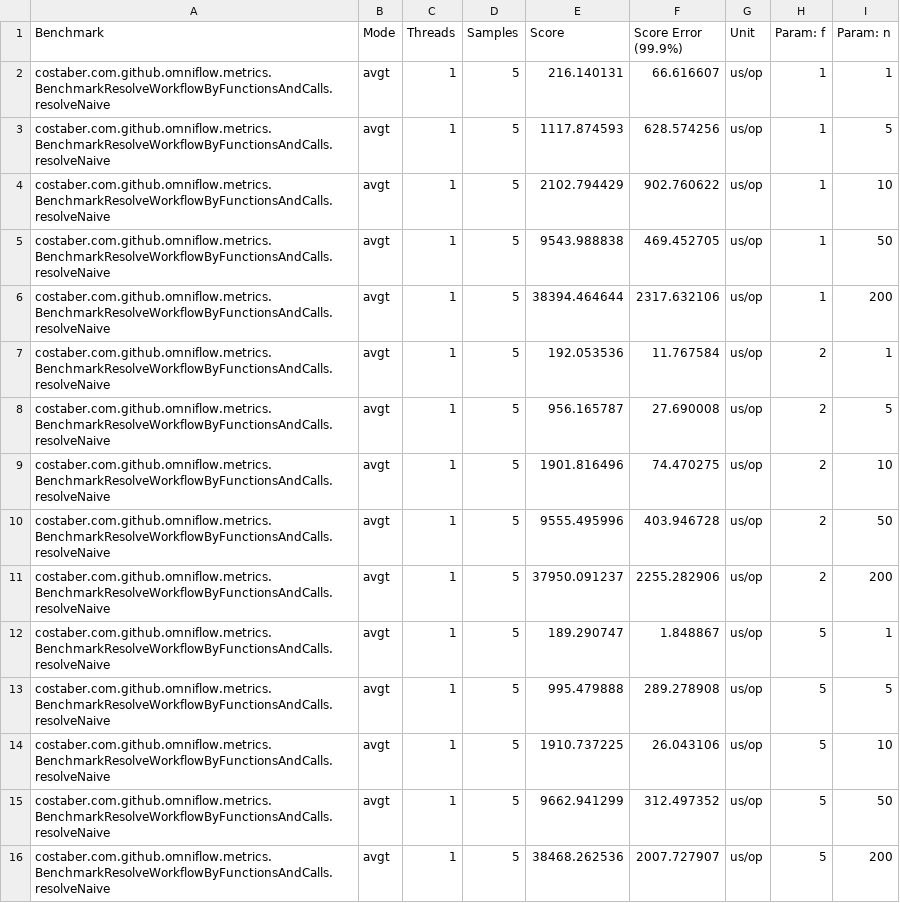
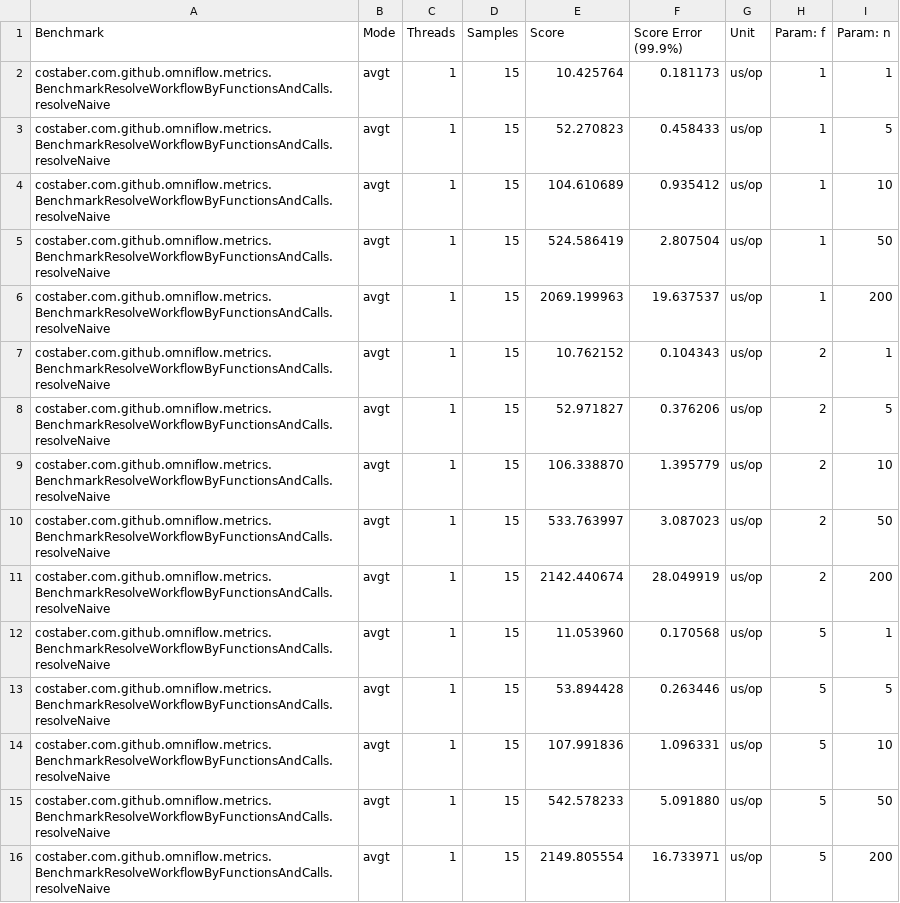
Before and after one commit to EngenheiroPedroCarvalho/ISEL-Thesis-2526, a CSV file: omni-flow-main/benchmark/results/jmh-results-p8.csv, drawn as a sheet; only a part is shown; the diff covers the shown part only.

```diff
--- a/omni-flow-main/benchmark/results/jmh-results-p8.csv
+++ b/omni-flow-main/benchmark/results/jmh-results-p8.csv
@@ -2,15 +2,15 @@
-"costaber.com.github.omniflow.metrics.BenchmarkResolveWorkflowByFunctionsAndCalls.resolveNaive","avgt",1,5,216.140131,66.616607,"us/op",1,1
-"costaber.com.github.omniflow.metrics.BenchmarkResolveWorkflowByFunctionsAndCalls.resolveNaive","avgt",1,5,1117.874593,628.574256,"us/op",1,5
-"costaber.com.github.omniflow.metrics.BenchmarkResolveWorkflowByFunctionsAndCalls.resolveNaive","avgt",1,5,2102.794429,902.760622,"us/op",1,10
-"costaber.com.github.omniflow.metrics.BenchmarkResolveWorkflowByFunctionsAndCalls.resolveNaive","avgt",1,5,9543.988838,469.452705,"us/op",1,50
-"costaber.com.github.omniflow.metrics.BenchmarkResolveWorkflowByFunctionsAndCalls.resolveNaive","avgt",1,5,38394.464644,2317.632106,"us/op",1,200
-"costaber.com.github.omniflow.metrics.BenchmarkResolveWorkflowByFunctionsAndCalls.resolveNaive","avgt",1,5,192.053536,11.767584,"us/op",2,1
-"costaber.com.github.omniflow.metrics.BenchmarkResolveWorkflowByFunctionsAndCalls.resolveNaive","avgt",1,5,956.165787,27.690008,"us/op",2,5
-"costaber.com.github.omniflow.metrics.BenchmarkResolveWorkflowByFunctionsAndCalls.resolveNaive","avgt",1,5,1901.816496,74.470275,"us/op",2,10
-"costaber.com.github.omniflow.metrics.BenchmarkResolveWorkflowByFunctionsAndCalls.resolveNaive","avgt",1,5,9555.495996,403.946728,"us/op",2,50
-"costaber.com.github.omniflow.metrics.BenchmarkResolveWorkflowByFunctionsAndCalls.resolveNaive","avgt",1,5,37950.091237,2255.282906,"us/op",2,200
-"costaber.com.github.omniflow.metrics.BenchmarkResolveWorkflowByFunctionsAndCalls.resolveNaive","avgt",1,5,189.290747,1.848867,"us/op",5,1
-"costaber.com.github.omniflow.metrics.BenchmarkResolveWorkflowByFunctionsAndCalls.resolveNaive","avgt",1,5,995.479888,289.278908,"us/op",5,5
-"costaber.com.github.omniflow.metrics.BenchmarkResolveWorkflowByFunctionsAndCalls.resolveNaive","avgt",1,5,1910.737225,26.043106,"us/op",5,10
-"costaber.com.github.omniflow.metrics.BenchmarkResolveWorkflowByFunctionsAndCalls.resolveNaive","avgt",1,5,9662.941299,312.497352,"us/op",5,50
-"costaber.com.github.omniflow.metrics.BenchmarkResolveWorkflowByFunctionsAndCalls.resolveNaive","avgt",1,5,38468.262536,2007.727907,"us/op",5,200
+costaber.com.github.omniflow.metrics.BenchmarkResolveWorkflowByFunctionsAndCalls.resolveNaive,avgt,1,15,10.425764,0.181173,us/op,1,1
+costaber.com.github.omniflow.metrics.BenchmarkResolveWorkflowByFunctionsAndCalls.resolveNaive,avgt,1,15,52.270823,0.458433,us/op,1,5
+costaber.com.github.omniflow.metrics.BenchmarkResolveWorkflowByFunctionsAndCalls.resolveNaive,avgt,1,15,104.610689,0.935412,us/op,1,10
+costaber.com.github.omniflow.metrics.BenchmarkResolveWorkflowByFunctionsAndCalls.resolveNaive,avgt,1,15,524.586419,2.807504,us/op,1,50
+costaber.com.github.omniflow.metrics.BenchmarkResolveWorkflowByFunctionsAndCalls.resolveNaive,avgt,1,15,2069.199963,19.637537,us/op,1,200
+costaber.com.github.omniflow.metrics.BenchmarkResolveWorkflowByFunctionsAndCalls.resolveNaive,avgt,1,15,10.762152,0.104343,us/op,2,1
+costaber.com.github.omniflow.metrics.BenchmarkResolveWorkflowByFunctionsAndCalls.resolveNaive,avgt,1,15,52.971827,0.376206,us/op,2,5
+costaber.com.github.omniflow.metrics.BenchmarkResolveWorkflowByFunctionsAndCalls.resolveNaive,avgt,1,15,106.338870,1.395779,us/op,2,10
+costaber.com.github.omniflow.metrics.BenchmarkResolveWorkflowByFunctionsAndCalls.resolveNaive,avgt,1,15,533.763997,3.087023,us/op,2,50
+costaber.com.github.omniflow.metrics.BenchmarkResolveWorkflowByFunctionsAndCalls.resolveNaive,avgt,1,15,2142.440674,28.049919,us/op,2,200
+costaber.com.github.omniflow.metrics.BenchmarkResolveWorkflowByFunctionsAndCalls.resolveNaive,avgt,1,15,11.053960,0.170568,us/op,5,1
+costaber.com.github.omniflow.metrics.BenchmarkResolveWorkflowByFunctionsAndCalls.resolveNaive,avgt,1,15,53.894428,0.263446,us/op,5,5
+costaber.com.github.omniflow.metrics.BenchmarkResolveWorkflowByFunctionsAndCalls.resolveNaive,avgt,1,15,107.991836,1.096331,us/op,5,10
+costaber.com.github.omniflow.metrics.BenchmarkResolveWorkflowByFunctionsAndCalls.resolveNaive,avgt,1,15,542.578233,5.091880,us/op,5,50
+costaber.com.github.omniflow.metrics.BenchmarkResolveWorkflowByFunctionsAndCalls.resolveNaive,avgt,1,15,2149.805554,16.733971,us/op,5,200
```
Also changed, not shown: 135 edited cells elsewhere in this file, omni-flow-main/benchmark/results/jmh-results-p13.csv, omni-flow-main/benchmark/results/jmh-results-p15.csv, 30 other files.
